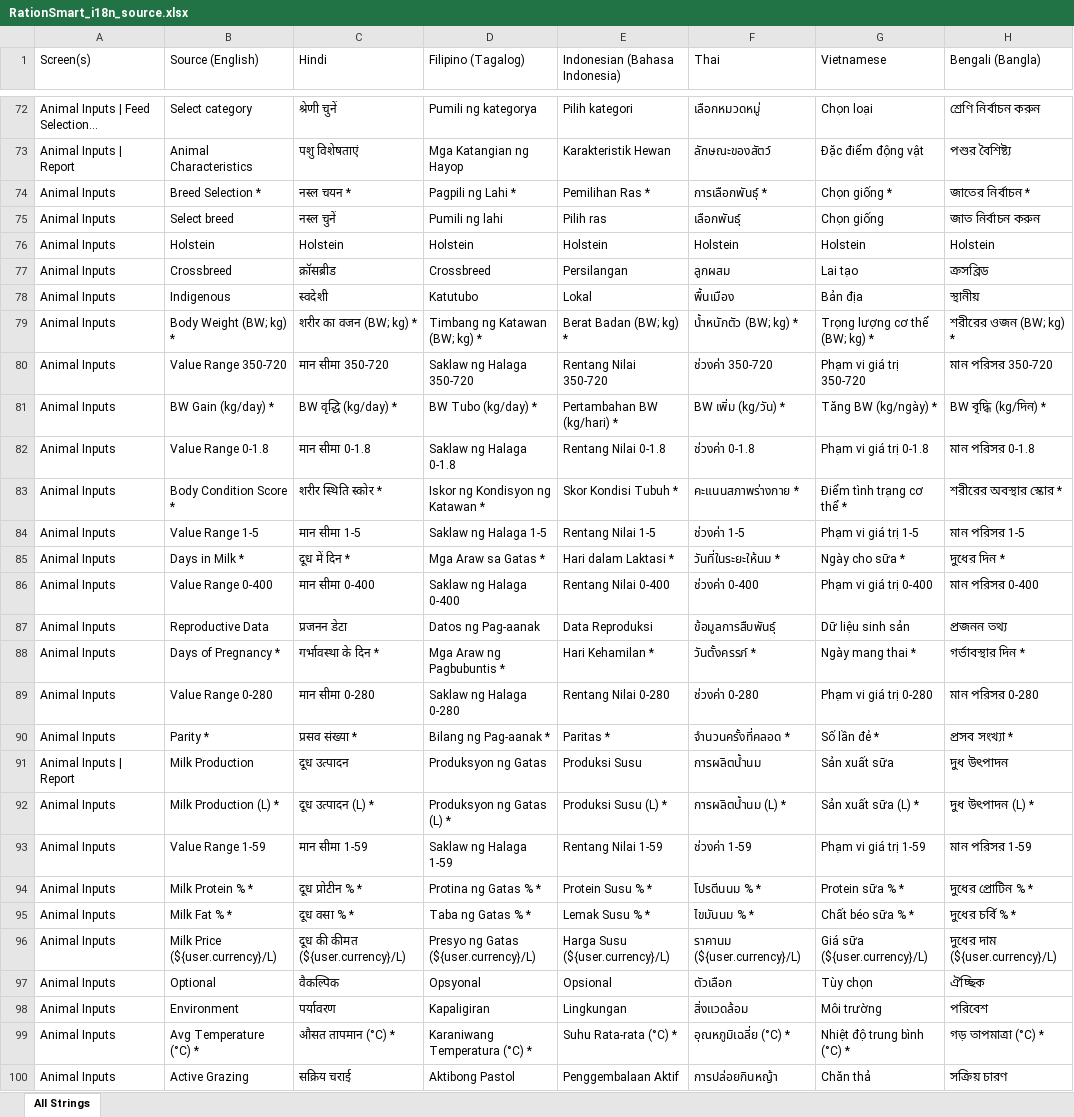
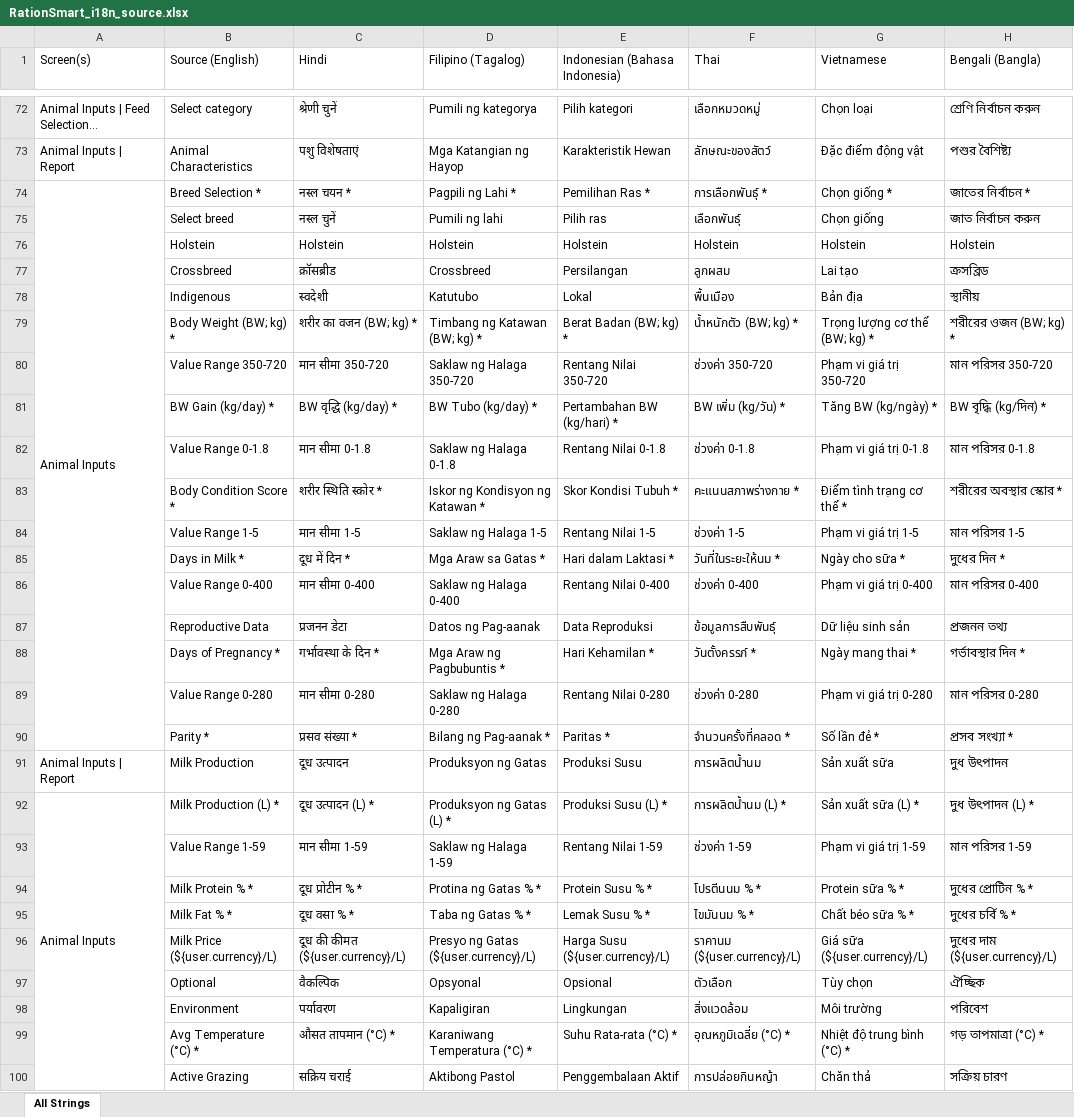
Before and after one commit to Aiyappa-DigitalGreen/RationSmart, an Excel workbook: docs/RationSmart_i18n_source.xlsx, sheet All Strings, drawn as a sheet; only a part is shown, gaps mark what is left out; long unchanged cells end in …; values as stored, in another font and other column widths than the file's, no cell formats; the diff covers the shown part only; the diff names each change by its address in the sheet, - before the commit and + after, or states it on an @@ line.

```diff
--- a/docs/RationSmart_i18n_source.xlsx (sheet All Strings)
+++ b/docs/RationSmart_i18n_source.xlsx (sheet All Strings)
+A74:A90 merged
-A75:A90 (Screen(s)): Animal Inputs
+A75:A90 (Screen(s)): (empty)
+A92:A119 merged
-A93:A100 (Screen(s)): Animal Inputs
+A93:A100 (Screen(s)): (empty)
```
Also changed, not shown: 426 edited cells and merged cells elsewhere in this sheet, cell formats, 7 other files.
